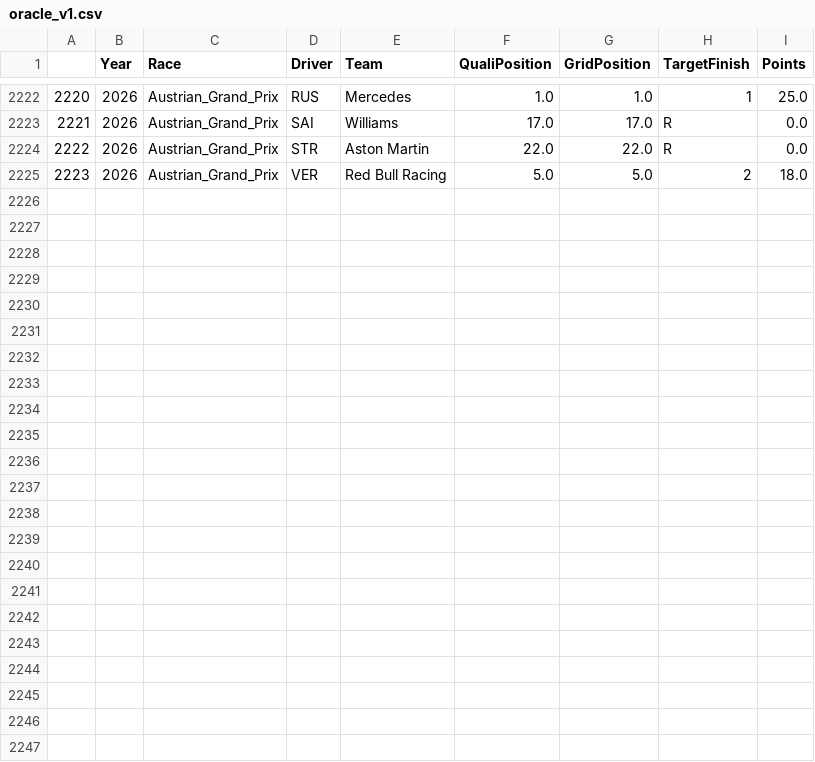
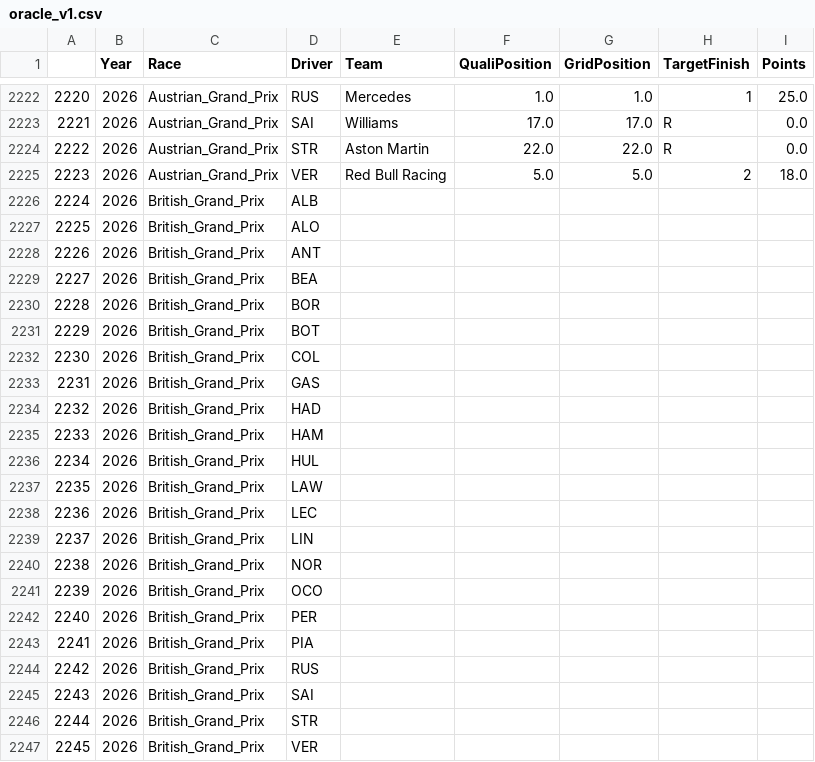
Before and after one commit to Mohandas-KJ/Slipstream-Oracle, a CSV file: outputs/oracle_v1.csv, drawn as a sheet; only a part is shown, gaps mark what is left out; the diff names each change by its address in the sheet, - before the commit and + after, or states it on an @@ line.

Commit message:
Update race data for British Grand Prix 2026; add predictions and refine existing records

```diff
--- a/outputs/oracle_v1.csv
+++ b/outputs/oracle_v1.csv
+row 2226: 2224 | 2026 | British_Grand_Prix | ALB
+row 2227: 2225 | 2026 | British_Grand_Prix | ALO
+row 2228: 2226 | 2026 | British_Grand_Prix | ANT
+row 2229: 2227 | 2026 | British_Grand_Prix | BEA
+row 2230: 2228 | 2026 | British_Grand_Prix | BOR
+row 2231: 2229 | 2026 | British_Grand_Prix | BOT
+row 2232: 2230 | 2026 | British_Grand_Prix | COL
+row 2233: 2231 | 2026 | British_Grand_Prix | GAS
+row 2234: 2232 | 2026 | British_Grand_Prix | HAD
+row 2235: 2233 | 2026 | British_Grand_Prix | HAM
+row 2236: 2234 | 2026 | British_Grand_Prix | HUL
+row 2237: 2235 | 2026 | British_Grand_Prix | LAW
+row 2238: 2236 | 2026 | British_Grand_Prix | LEC
+row 2239: 2237 | 2026 | British_Grand_Prix | LIN
+row 2240: 2238 | 2026 | British_Grand_Prix | NOR
+row 2241: 2239 | 2026 | British_Grand_Prix | OCO
+row 2242: 2240 | 2026 | British_Grand_Prix | PER
+row 2243: 2241 | 2026 | British_Grand_Prix | PIA
+row 2244: 2242 | 2026 | British_Grand_Prix | RUS
+row 2245: 2243 | 2026 | British_Grand_Prix | SAI
+row 2246: 2244 | 2026 | British_Grand_Prix | STR
+row 2247: 2245 | 2026 | British_Grand_Prix | VER
```
Also changed, not shown: outputs/oracle_v2.csv, outputs/random_forest_predictions.csv, 2 other files.
